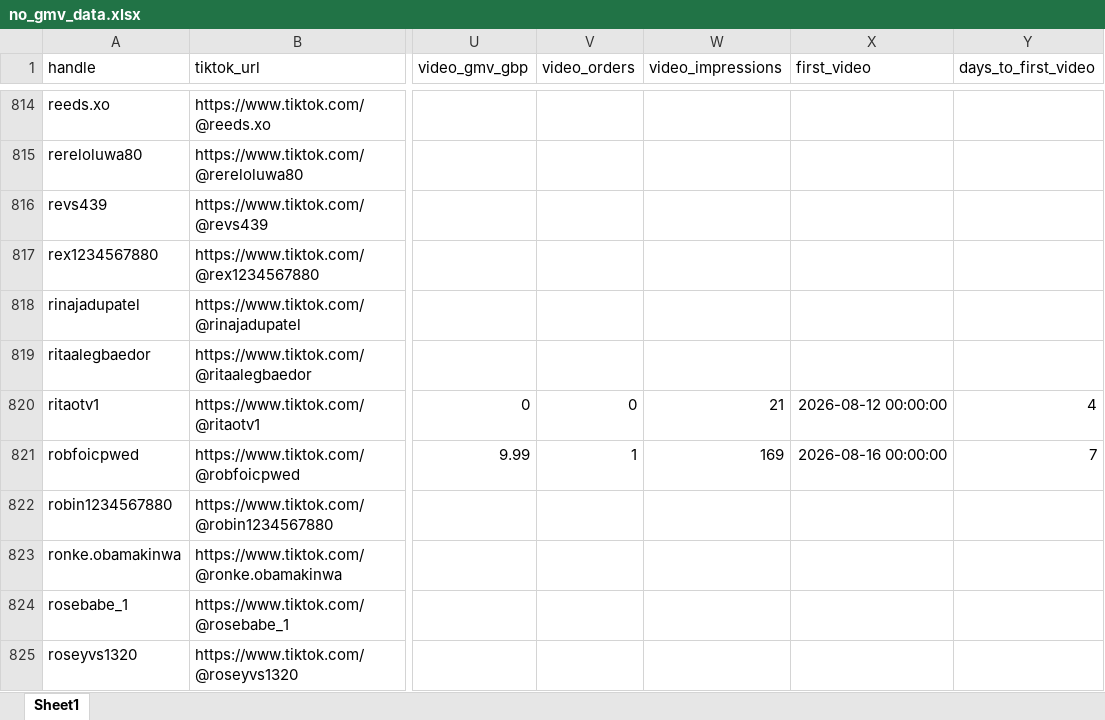
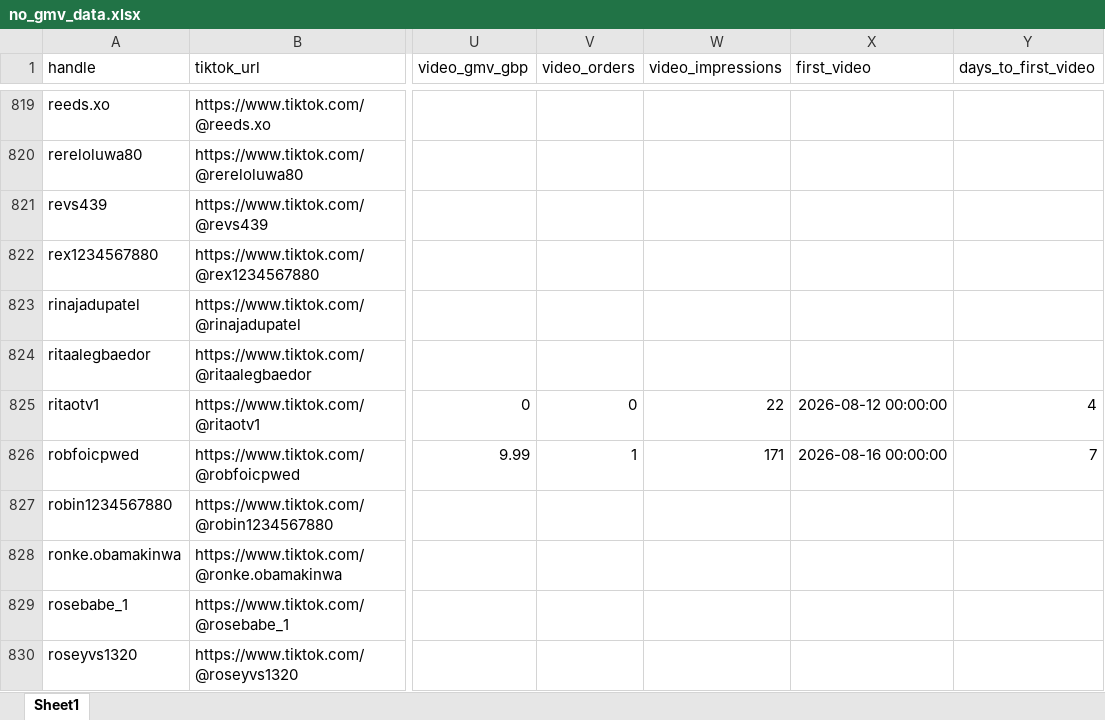
Before and after one commit to aviralgarg-commits/vahdam-sampling-dashboard, an Excel workbook: no_gmv_data.xlsx, sheet Sheet1, drawn as a sheet; only a part is shown, gaps mark what is left out; values as stored, in another font and other column widths than the file's, no borders; addresses are those after the commit; the diff covers the shown part only; the diff names each change by its address in the sheet, - before the commit and + after, or states it on an @@ line.

```diff
--- a/no_gmv_data.xlsx (sheet Sheet1)
+++ b/no_gmv_data.xlsx (sheet Sheet1)
-W825 (video_impressions): 21
+W825 (video_impressions): 22
-W826 (video_impressions): 169
+W826 (video_impressions): 171
```
Also changed, not shown: 9 added rows, 3 removed rows and 149 edited cells elsewhere in this sheet, chase_list.xlsx, creator_monthly_video_gmv.xlsx, 12 other files.
